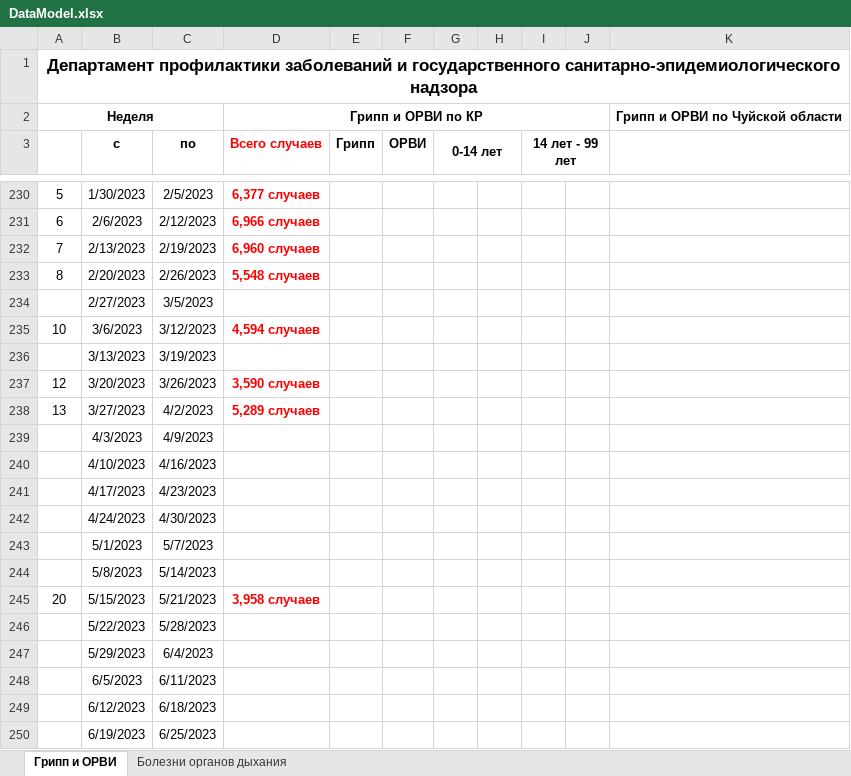
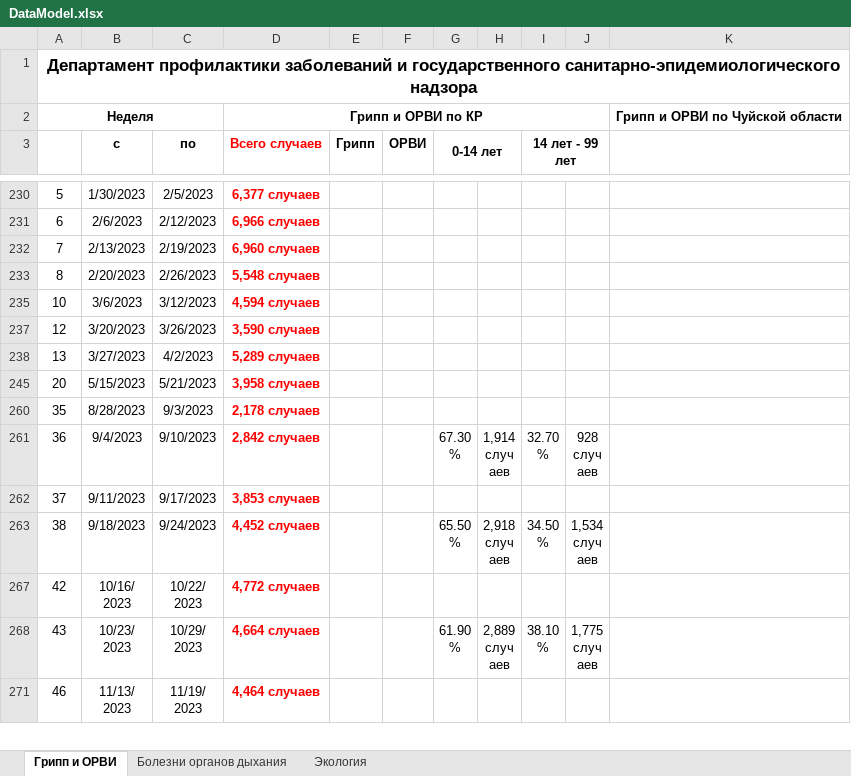
Before and after one commit to AkylbekovAlmaz/AEROVITA, an Excel workbook: DataModel.xlsx, sheet Грипп и ОРВИ, drawn as a sheet; only a part is shown, gaps mark what is left out; the shorter side is filled out with more unchanged rows; values as stored, in another font and other column widths than the file's, no borders; the diff covers the shown part only; the diff names each change by its address in the sheet, - before the commit and + after, or states it on an @@ line.

```diff
--- a/DataModel.xlsx (sheet Грипп и ОРВИ)
+++ b/DataModel.xlsx (sheet Грипп и ОРВИ)
+sheet tab: Экология
@@ row 234 hidden:  | 2/27/2023 | 3/5/2023 @@
@@ row 236 hidden:  | 3/13/2023 | 3/19/2023 @@
@@ row 239 hidden:  | 4/3/2023 | 4/9/2023 @@
@@ row 240 hidden:  | 4/10/2023 | 4/16/2023 @@
@@ row 241 hidden:  | 4/17/2023 | 4/23/2023 @@
@@ row 242 hidden:  | 4/24/2023 | 4/30/2023 @@
@@ row 243 hidden:  | 5/1/2023 | 5/7/2023 @@
@@ row 244 hidden:  | 5/8/2023 | 5/14/2023 @@
@@ row 246 hidden:  | 5/22/2023 | 5/28/2023 @@
@@ row 247 hidden:  | 5/29/2023 | 6/4/2023 @@
@@ row 248 hidden:  | 6/5/2023 | 6/11/2023 @@
@@ row 249 hidden:  | 6/12/2023 | 6/18/2023 @@
@@ row 250 hidden:  | 6/19/2023 | 6/25/2023 @@
```
Also changed, not shown: 294 hidden or unhidden rows elsewhere in this sheet, sheet Болезни органов дыхания, 15 other files.
